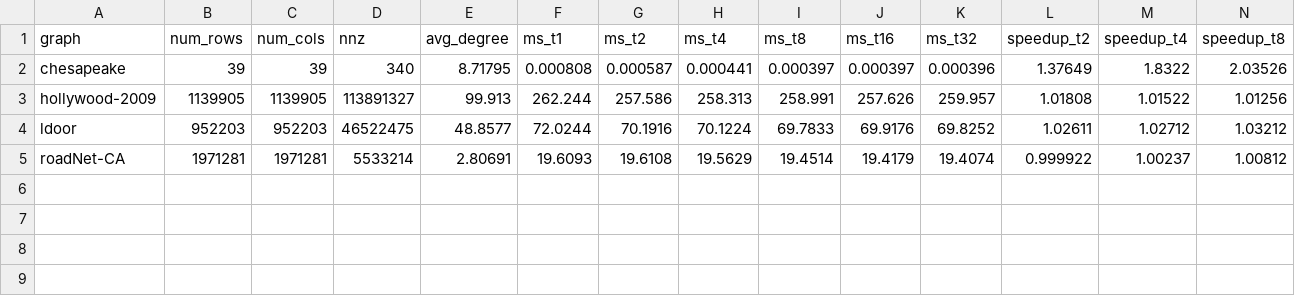
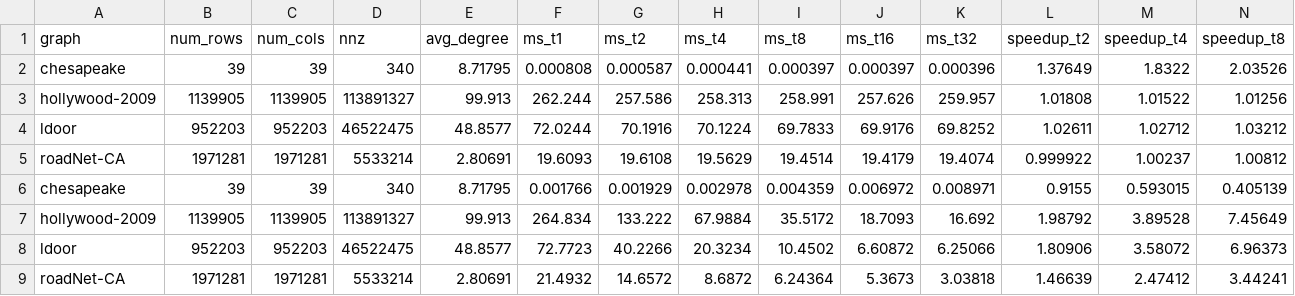
Before and after one commit to turboslapper/OpenDwarfs-Capstone, a CSV file: sparse-linear-algebra/output/spmv_profile.csv, drawn as a sheet; only a part is shown; rows hold the shown columns only; the diff names each change by its address in the sheet, - before the commit and + after, or states it on an @@ line.

```diff
--- a/sparse-linear-algebra/output/spmv_profile.csv
+++ b/sparse-linear-algebra/output/spmv_profile.csv
+row 6: chesapeake | 39 | 39 | 340 | 8.71795 | 0.001766 | 0.001929 | 0.002978 | 0.004359 | 0.006972 | 0.008971 | 0.9155 | 0.593015 | 0.405139
+row 7: hollywood-2009 | 1139905 | 1139905 | 113891327 | 99.913 | 264.834 | 133.222 | 67.9884 | 35.5172 | 18.7093 | 16.692 | 1.98792 | 3.89528 | 7.45649
+row 8: ldoor | 952203 | 952203 | 46522475 | 48.8577 | 72.7723 | 40.2266 | 20.3234 | 10.4502 | 6.60872 | 6.25066 | 1.80906 | 3.58072 | 6.96373
+row 9: roadNet-CA | 1971281 | 1971281 | 5533214 | 2.80691 | 21.4932 | 14.6572 | 8.6872 | 6.24364 | 5.3673 | 3.03818 | 1.46639 | 2.47412 | 3.44241
```
Also changed, not shown: 5 other files.
